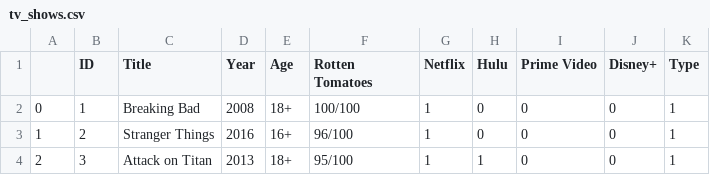
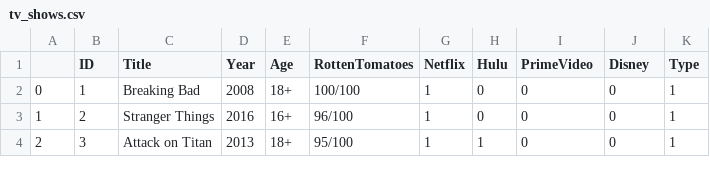
Before and after one commit to maximillian00/CECS-450-SemProj, a CSV file: dataSet/tv_shows.csv, drawn as a sheet; only a part is shown.

Commit message:
Update tv_shows.csv
Updated column names

```diff
--- a/dataSet/tv_shows.csv
+++ b/dataSet/tv_shows.csv
@@ -1,2 +1,2 @@
-,ID,Title,Year,Age,Rotten Tomatoes,Netflix,Hulu,Prime Video,Disney+,Type
+,ID,Title,Year,Age,RottenTomatoes,Netflix,Hulu,PrimeVideo,Disney,Type
 0,1,Breaking Bad,2008,18+,100/100,1,0,0,0,1
```
